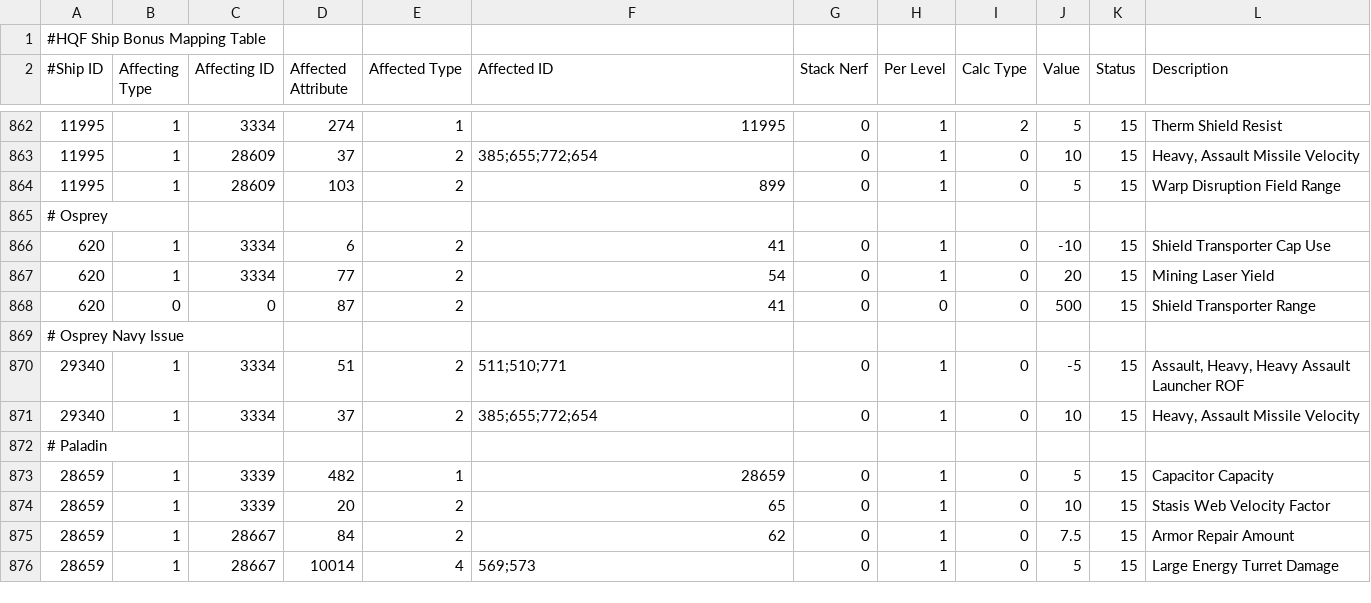
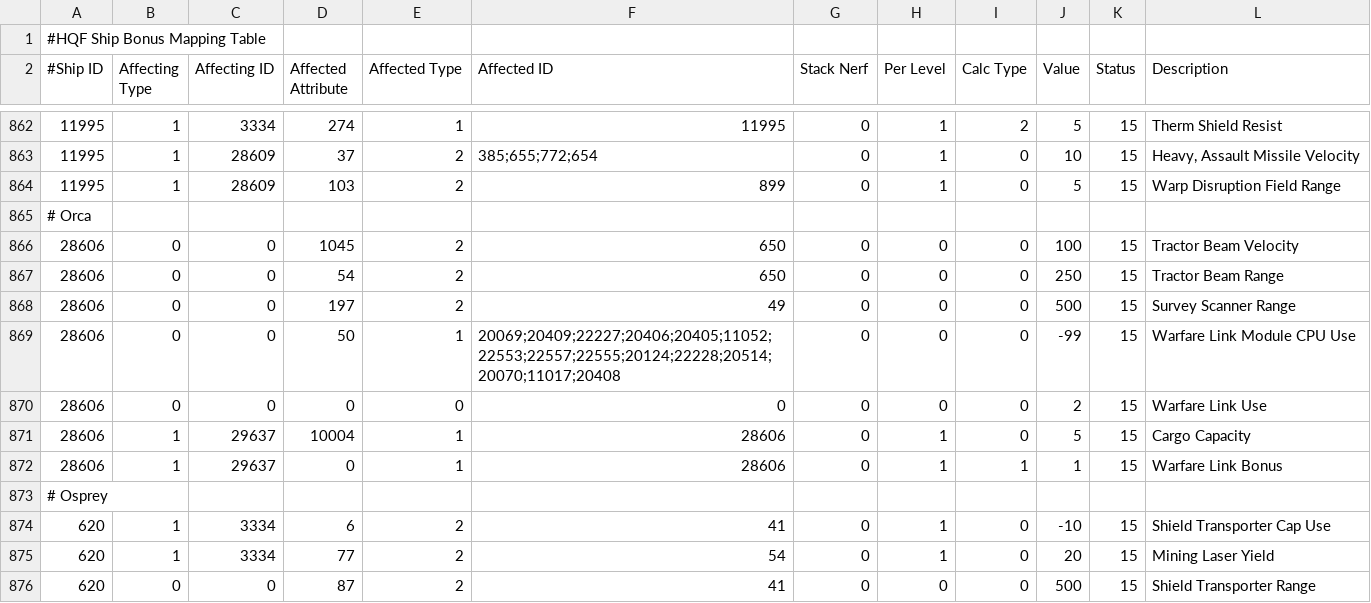
Before and after one commit to kmainyu/EveHQ, a CSV file: EveHQ.HQF/Resources/ShipEffects.csv, drawn as a sheet; only a part is shown, gaps mark what is left out; the shorter side is filled out with more unchanged rows; the diff names each change by its address in the sheet, - before the commit and + after, or states it on an @@ line.

Commit message:
13/11/2008 (1.8.0.171) ---------- - Core: Fixed issue with loading frmPilot at startup - HQF: Fixed crash caused by unrecognised skills in the Pilot Manager - HQF: Added Orca to the ship bonuses

```diff
--- a/EveHQ.HQF/Resources/ShipEffects.csv
+++ b/EveHQ.HQF/Resources/ShipEffects.csv
+row 865: # Orca
+row 866: 28606 | 0 | 0 | 1045 | 2 | 650 | 0 | 0 | 0 | 100 | 15 | Tractor Beam Velocity
+row 867: 28606 | 0 | 0 | 54 | 2 | 650 | 0 | 0 | 0 | 250 | 15 | Tractor Beam Range
+row 868: 28606 | 0 | 0 | 197 | 2 | 49 | 0 | 0 | 0 | 500 | 15 | Survey Scanner Range
+row 869: 28606 | 0 | 0 | 50 | 1 | 20069;20409;22227;20406;20405;11052;22553;22557;22555;20124;22228;20514;20070;11017;20408 | 0 | 0 | 0 | -99 | 15 | Warfare Link Module CPU Use
+row 870: 28606 | 0 | 0 | 0 | 0 | 0 | 0 | 0 | 0 | 2 | 15 | Warfare Link Use
+row 871: 28606 | 1 | 29637 | 10004 | 1 | 28606 | 0 | 1 | 0 | 5 | 15 | Cargo Capacity
+row 872: 28606 | 1 | 29637 | 0 | 1 | 28606 | 0 | 1 | 1 | 1 | 15 | Warfare Link Bonus
```
Also changed, not shown: 19 other files.
